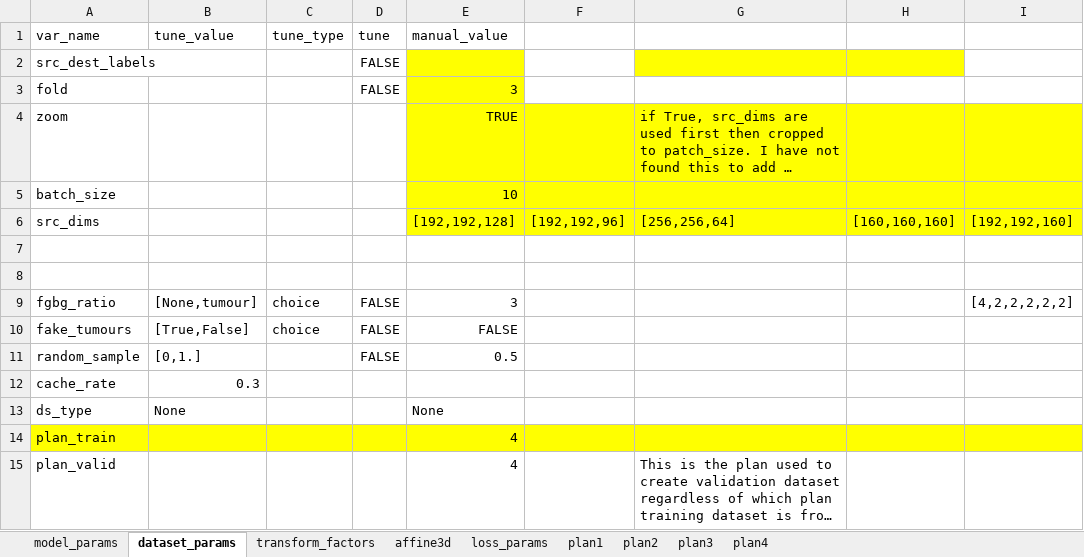
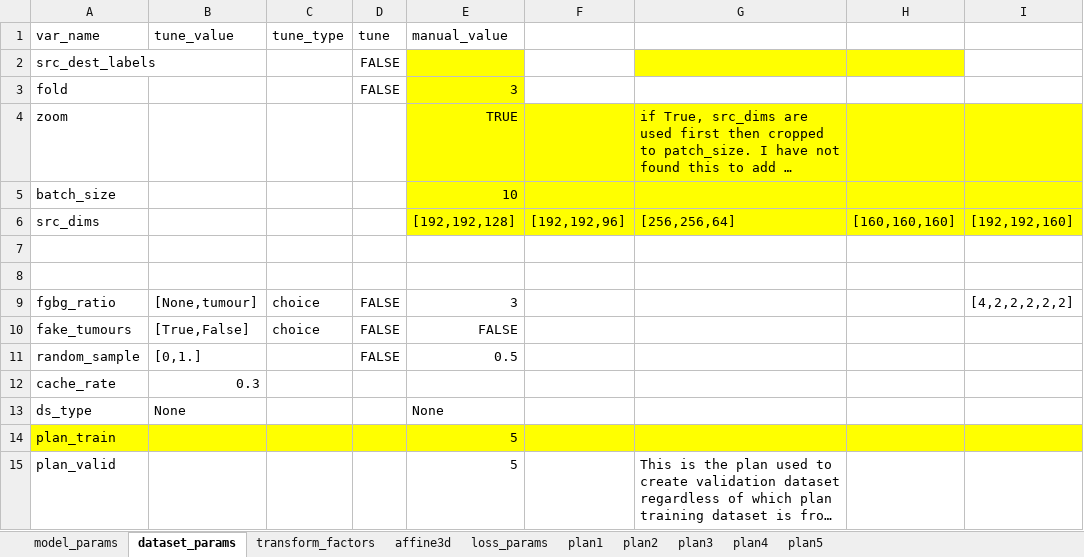
Before and after one commit to drusmanbashir/fran, an Excel workbook: configurations/experiment_configs_totalseg.xlsx, sheet dataset_params, drawn as a sheet; only a part is shown; long unchanged cells end in …; values as stored, in another font and other column widths than the file's, no borders; the diff names each change by its address in the sheet, - before the commit and + after, or states it on an @@ line.

```diff
--- a/configurations/experiment_configs_totalseg.xlsx (sheet dataset_params)
+++ b/configurations/experiment_configs_totalseg.xlsx (sheet dataset_params)
+sheet tab: plan5
-E14:E15 (manual_value): 4
+E14:E15 (manual_value): 5
```
Also changed, not shown: sheet plan4, 19 other files.
